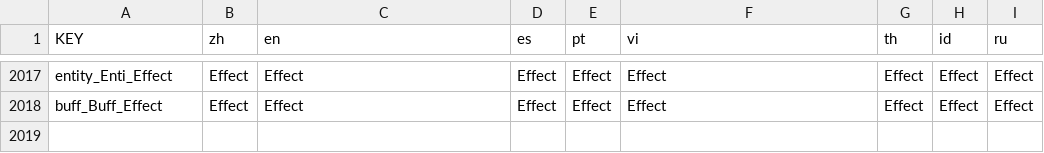
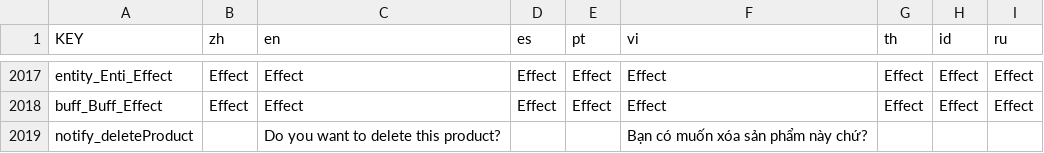
Before and after one commit to anphuc99/BMGKingMiner, a CSV file: lang/lang.csv, drawn as a sheet; only a part is shown, gaps mark what is left out; the diff names each change by its address in the sheet, - before the commit and + after, or states it on an @@ line.

```diff
--- a/lang/lang.csv
+++ b/lang/lang.csv
+row 2019: notify_deleteProduct |  | Do you want to delete this product? |  |  | Bạn có muốn xóa sản phẩm này chứ?
```
Also changed, not shown: 6 other files.
